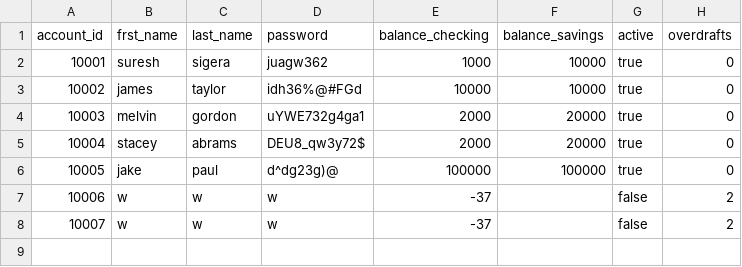
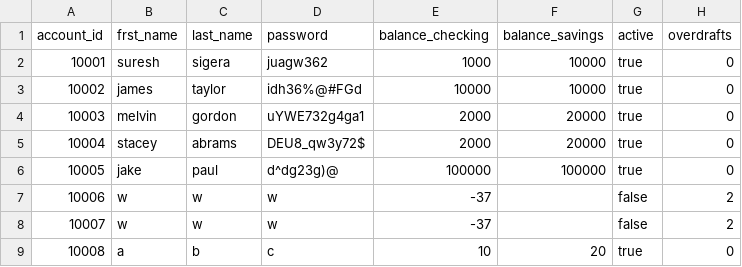
Before and after one commit to wareefAlolayan/banking-project, a CSV file: data/bank.csv, drawn as a sheet.

```diff
--- a/data/bank.csv
+++ b/data/bank.csv
@@ -8 +8,2 @@ account_id,frst_name,last_name,password,balance_checking,balance_savings,active,
 10007,w,w,w,-37,,false,2
+10008,a,b,c,10,20,true,0
```
Also changed, not shown: 1 other file.
